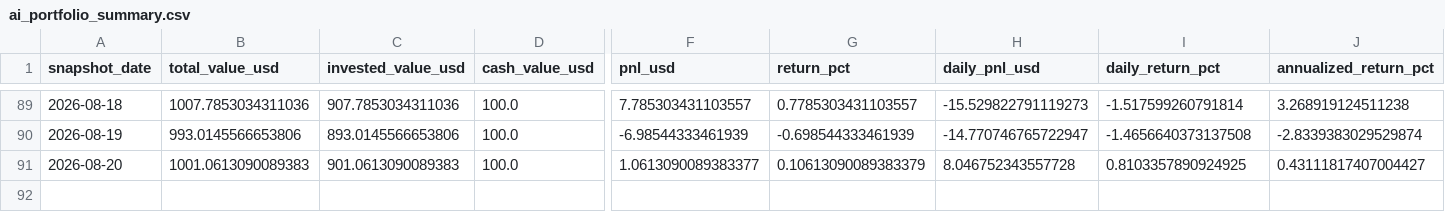
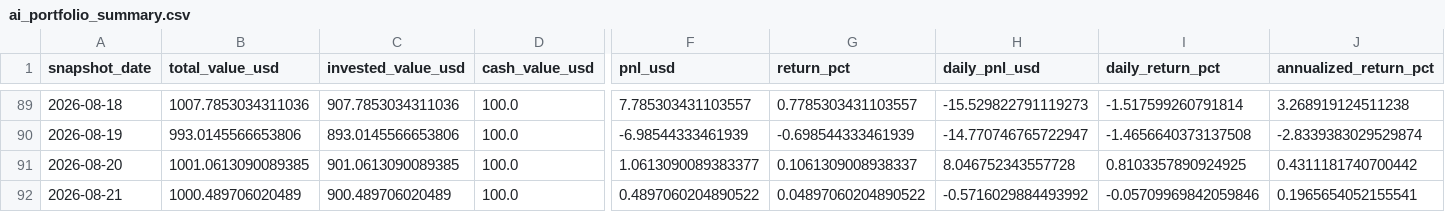
Before and after one commit to linjiw/quant-learn, a CSV file: data/portfolio/ai_portfolio_summary.csv, drawn as a sheet; only a part is shown, gaps mark what is left out; rows hold the shown columns only; the diff names each change by its address in the sheet, - before the commit and + after, or states it on an @@ line.

```diff
--- a/data/portfolio/ai_portfolio_summary.csv
+++ b/data/portfolio/ai_portfolio_summary.csv
-B91 (total_value_usd): 1001.0613090089383
+B91 (total_value_usd): 1001.0613090089385
-C91 (invested_value_usd): 901.0613090089383
+C91 (invested_value_usd): 901.0613090089385
-G91 (return_pct): 0.10613090089383379
+G91 (return_pct): 0.1061309008938337
-J91 (annualized_return_pct): 0.43111817407004427
+J91 (annualized_return_pct): 0.4311181740700442
+row 92: 2026-08-21 | 1000.489706020489 | 900.489706020489 | 100.0 | 0.4897060204890522 | 0.04897060204890522 | -0.5716029884493992 | -0.05709969842059846 | 0.1965654052155541
```
Also changed, not shown: data/portfolio/ai_portfolio_snapshots.csv.
